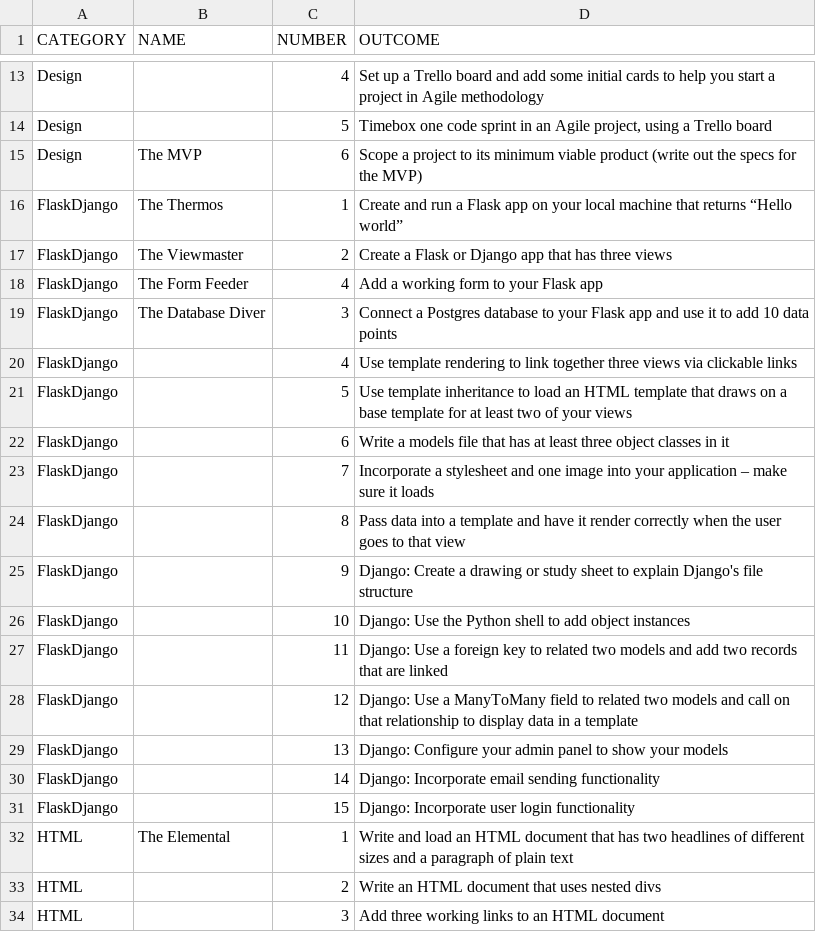
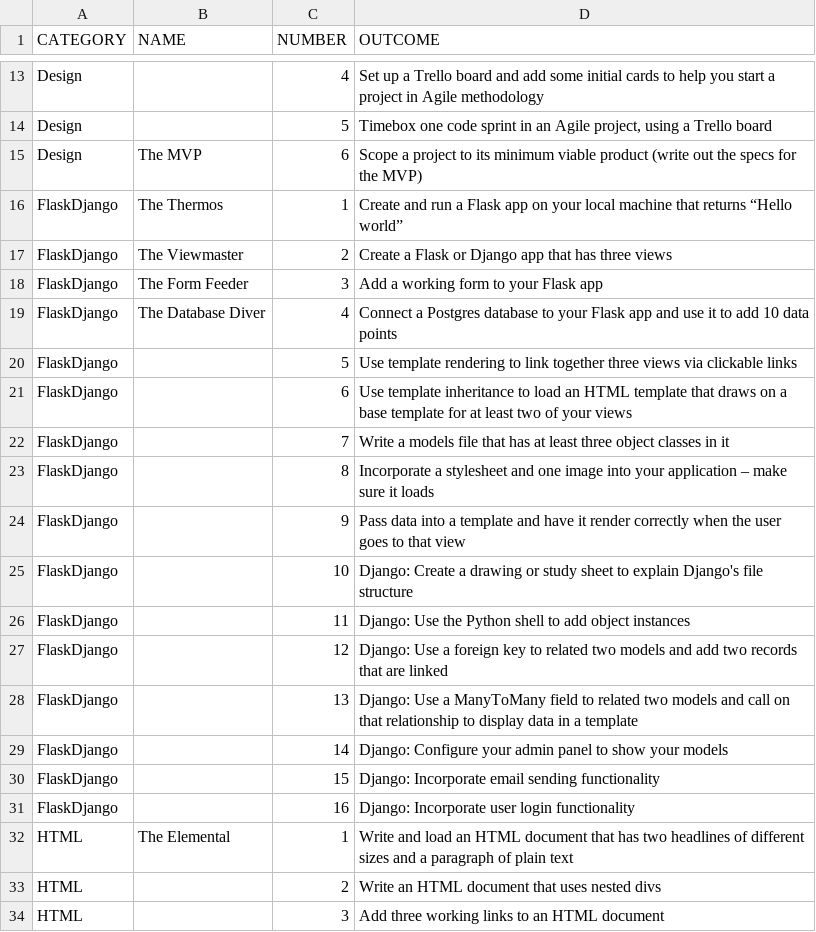
Before and after one commit to aliyarahman/community-learning-site, a CSV file: badges.csv, drawn as a sheet; only a part is shown, gaps mark what is left out; the diff covers the shown part only.

Commit message:
Corrected numbering in csv

```diff
--- a/badges.csv
+++ b/badges.csv
@@ -17,16 +17,16 @@ FlaskDjango,The Thermos,1,Create and run a Flask app on your local machine that
 FlaskDjango,The Viewmaster,2,Create a Flask or Django app that has three views
-FlaskDjango,The Form Feeder,4,Add a working form to your Flask app
-FlaskDjango,The Database Diver,3,Connect a Postgres database to your Flask app and use it to add 10 data points
-FlaskDjango,,4,Use template rendering to link together three views via clickable links
-FlaskDjango,,5,Use template inheritance to load an HTML template that draws on a base template for at least two of your views
-FlaskDjango,,6,Write a models file that has at least three object classes in it
-FlaskDjango,,7,Incorporate a stylesheet and one image into your application – make sure it loads
-FlaskDjango,,8,Pass data into a template and have it render correctly when the user goes to that view
-FlaskDjango,,9,Django: Create a drawing or study sheet to explain Django's file structure
-FlaskDjango,,10,Django: Use the Python shell to add object instances
-FlaskDjango,,11,Django: Use a foreign key to related two models and add two records that are linked
-FlaskDjango,,12,Django: Use a ManyToMany field to related two models and call on that relationship to display data in a template
-FlaskDjango,,13,Django: Configure your admin panel to show your models
-FlaskDjango,,14,Django: Incorporate email sending functionality
-FlaskDjango,,15,Django: Incorporate user login functionality
+FlaskDjango,The Form Feeder,3,Add a working form to your Flask app
+FlaskDjango,The Database Diver,4,Connect a Postgres database to your Flask app and use it to add 10 data points
+FlaskDjango,,5,Use template rendering to link together three views via clickable links
+FlaskDjango,,6,Use template inheritance to load an HTML template that draws on a base template for at least two of your views
+FlaskDjango,,7,Write a models file that has at least three object classes in it
+FlaskDjango,,8,Incorporate a stylesheet and one image into your application – make sure it loads
+FlaskDjango,,9,Pass data into a template and have it render correctly when the user goes to that view
+FlaskDjango,,10,Django: Create a drawing or study sheet to explain Django's file structure
+FlaskDjango,,11,Django: Use the Python shell to add object instances
+FlaskDjango,,12,Django: Use a foreign key to related two models and add two records that are linked
+FlaskDjango,,13,Django: Use a ManyToMany field to related two models and call on that relationship to display data in a template
+FlaskDjango,,14,Django: Configure your admin panel to show your models
+FlaskDjango,,15,Django: Incorporate email sending functionality
+FlaskDjango,,16,Django: Incorporate user login functionality
 HTML,The Elemental,1,Write and load an HTML document that has two headlines of different sizes and a paragraph of plain text
```
Also changed, not shown: 10 edited cells elsewhere in this file, 2 other files.
